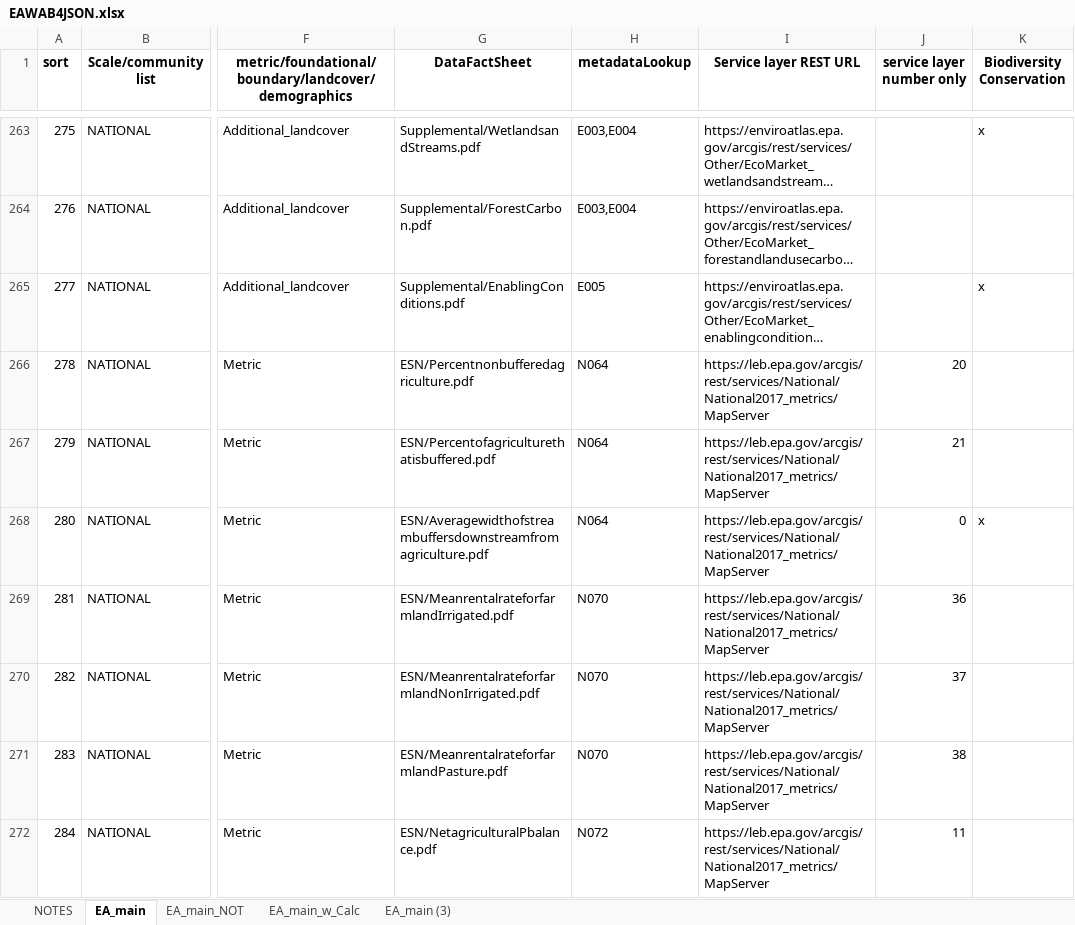
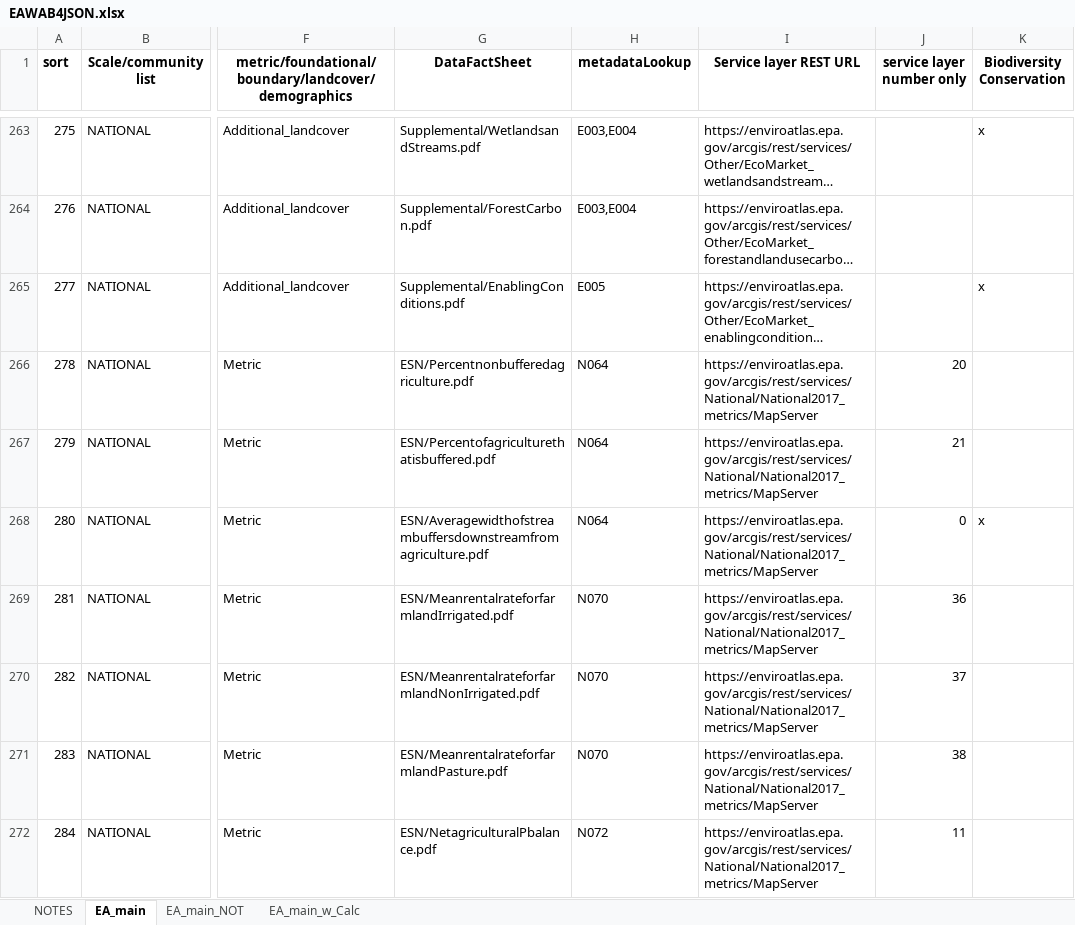
Before and after one commit to USEPA/EnviroAtlas_JSApp, an Excel workbook: scripts/EAWAB4JSON.xlsx, sheet EA_main, drawn as a sheet; only a part is shown, gaps mark what is left out; long unchanged cells end in …; values as stored, in another font and other column widths than the file's, no borders; the diff covers the shown part only; the diff names each change by its address in the sheet, - before the commit and + after, or states it on an @@ line.

```diff
--- a/scripts/EAWAB4JSON.xlsx (sheet EA_main)
+++ b/scripts/EAWAB4JSON.xlsx (sheet EA_main)
-sheet tab: EA_main (3)
-I266:I272 (Service layer REST URL): https://leb.epa.gov/arcgis/rest/services/National/National2017_metrics/MapServer
+I266:I272 (Service layer REST URL): https://enviroatlas.epa.gov/arcgis/rest/services/National/National2017_metrics/MapServer
```
Also changed, not shown: 508 edited cells and cell formats elsewhere in this sheet, scripts/EAWAB4JSON_LEB.xlsx, scripts/EAWAB4JSON__PROD_20190912.xlsx, 7 other files.
